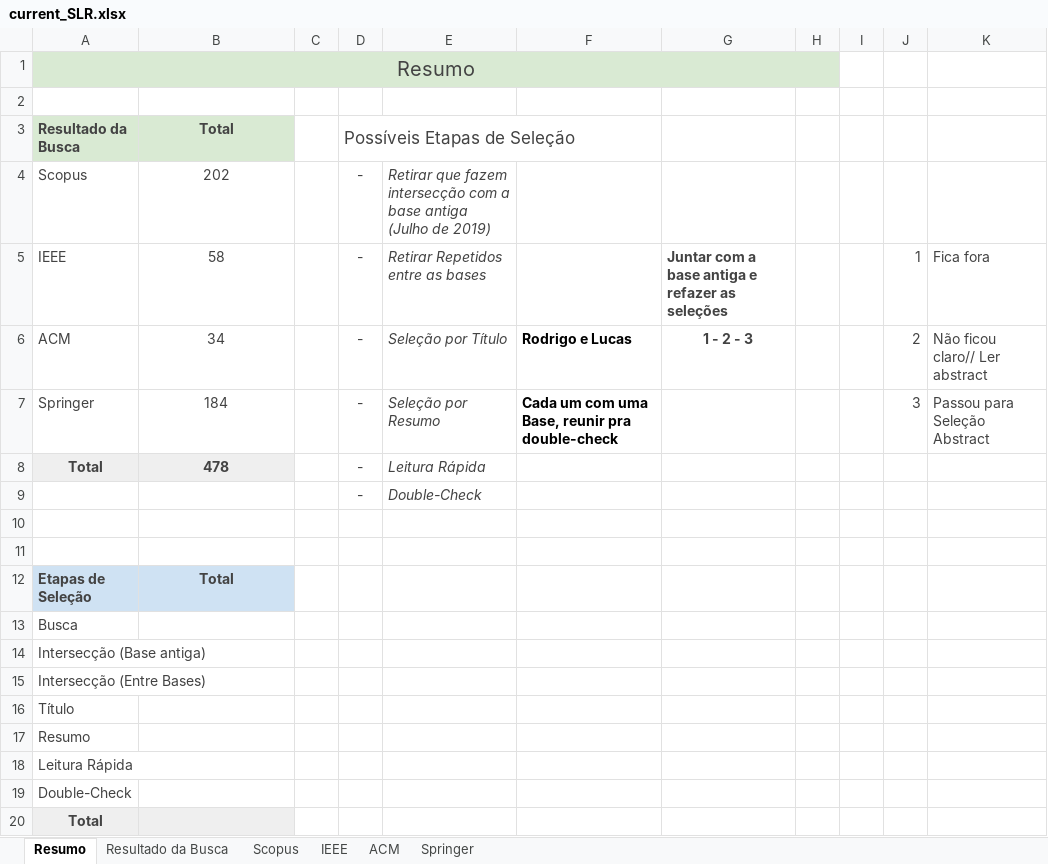
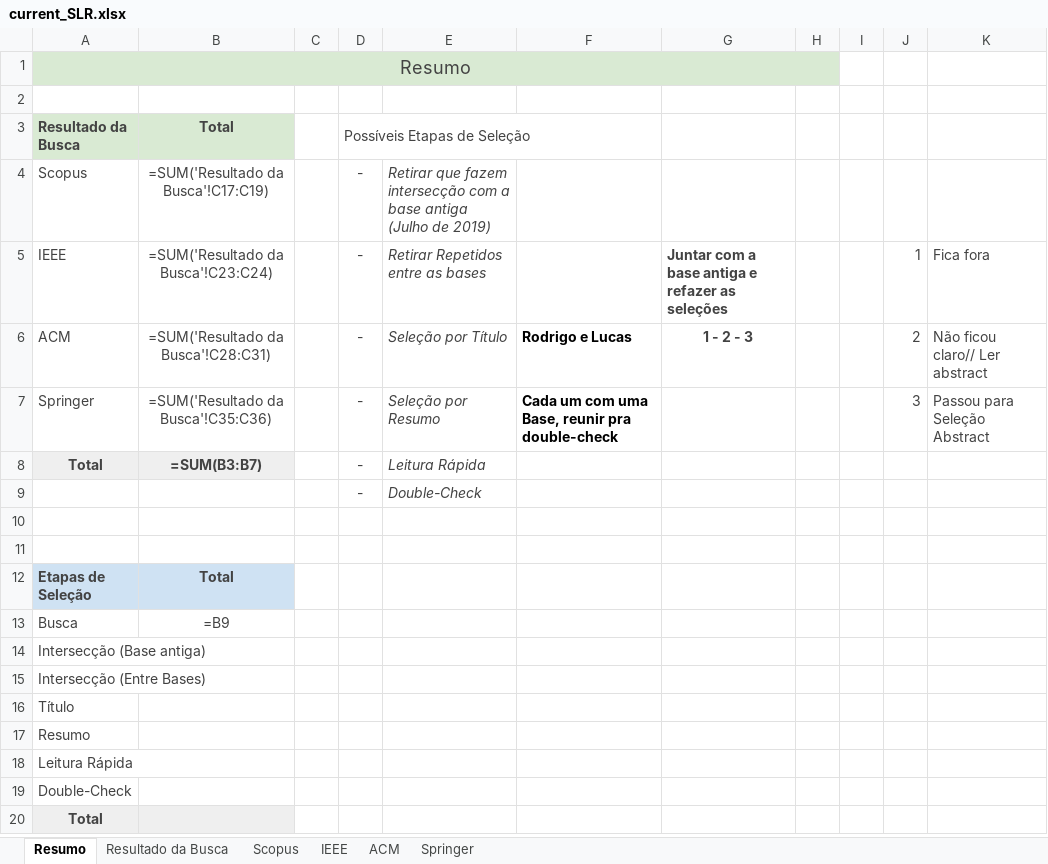
Before and after one commit to Lucack/Agile_and_FLOSS, an Excel workbook: current_SLR.xlsx, sheet Resumo, drawn as a sheet; values as stored, in another font and other column widths than the file's, no borders; formulas without a stored value are shown as written; charts and pictures not drawn; the diff names each change by its address in the sheet, - before the commit and + after, or states it on an @@ line.

```diff
--- a/current_SLR.xlsx (sheet Resumo)
+++ b/current_SLR.xlsx (sheet Resumo)
@@ A1 text size: smaller @@
@@ D3 text size: smaller @@
-B4: 202
+B4: =SUM('Resultado da Busca'!C17:C19)
-B5: 58
+B5: =SUM('Resultado da Busca'!C23:C24)
-B6: 34
+B6: =SUM('Resultado da Busca'!C28:C31)
-B7: 184
+B7: =SUM('Resultado da Busca'!C35:C36)
-B8: 478
+B8: =SUM(B3:B7)
-B13: (empty)
+B13: =B9
```
Also changed, not shown: sheet Scopus, sheet Springer, sheet ACM, sheet IEEE, sheet Resultado da Busca, charts or pictures, 1 other file.
